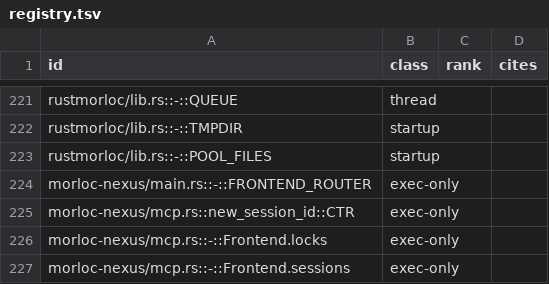
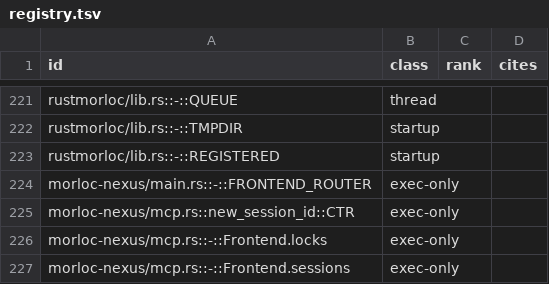
Before and after one commit to morloc-project/morloc, a TSV file: model/registry.tsv, drawn as a sheet; only a part is shown, gaps mark what is left out.

```diff
--- a/model/registry.tsv
+++ b/model/registry.tsv
@@ -222,3 +222,3 @@ rustmorloc/lib.rs::-::QUEUE	thread
 rustmorloc/lib.rs::-::TMPDIR	startup		
-rustmorloc/lib.rs::-::POOL_FILES	startup		
+rustmorloc/lib.rs::-::REGISTERED	startup		
 morloc-nexus/main.rs::-::FRONTEND_ROUTER	exec-only		
```
Also changed, not shown: 46 other files.
